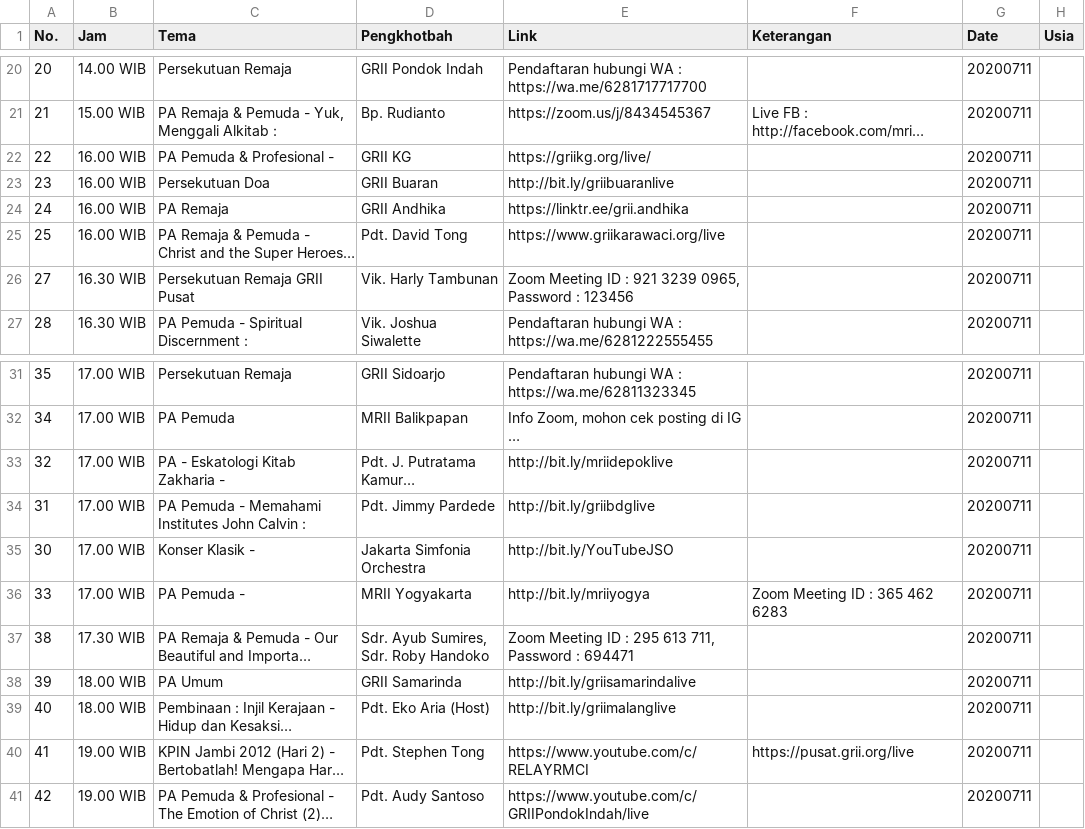
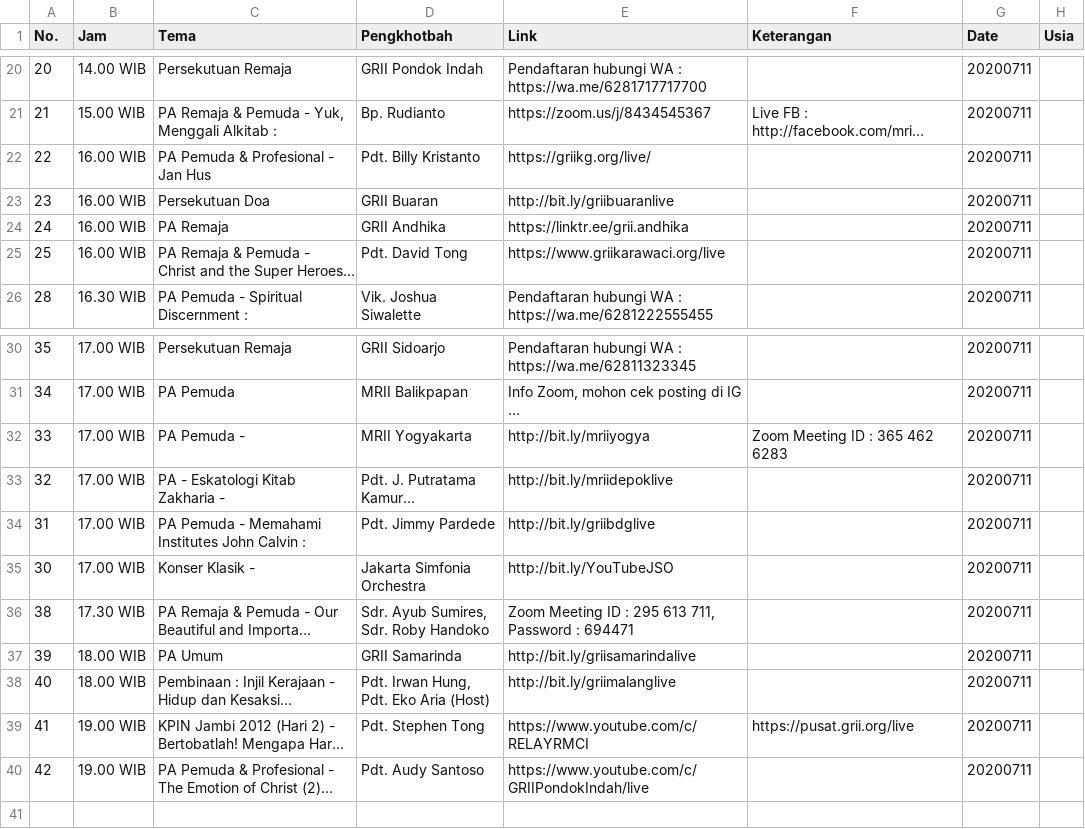
Before and after one commit to jadwal-grii-online/jadwal-grii-online.github.io, a CSV file: data/20200711.csv, drawn as a sheet; only a part is shown, gaps mark what is left out; long unchanged cells end in …; removed rows and columns are numbered as before the commit, all else as after; ↵ is a line break in a cell; the diff names each change by its address in the sheet, - before the commit and + after, or states it on an @@ line.

```diff
--- a/data/20200711.csv
+++ b/data/20200711.csv
-C22 (Tema): PA Pemuda & Profesional -
+C22 (Tema): PA Pemuda & Profesional - Jan Hus
-D22 (Pengkhotbah): GRII KG
+D22 (Pengkhotbah): Pdt. Billy Kristanto
-row 26: 27 | 16.30 WIB | Persekutuan Remaja GRII Pusat | Vik. Harly Tambunan | Zoom Meeting ID : 921 3239 0965, ↵ Password : 123456 |  | 20200711
@@ row 36 moved to row 32: 33 @@
-D38 (Pengkhotbah): Pdt. Eko Aria (Host)
+D38 (Pengkhotbah): Pdt. Irwan Hung, ↵ Pdt. Eko Aria (Host)
```
Also changed, not shown: data/20200709.csv, data/20200710.csv, 3 other files.
